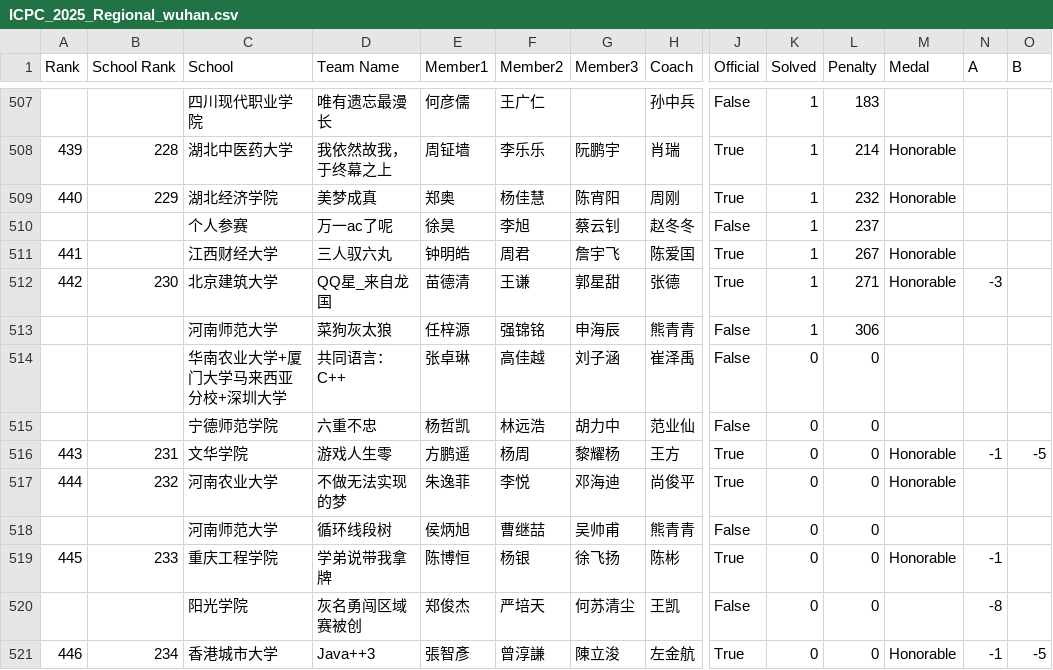
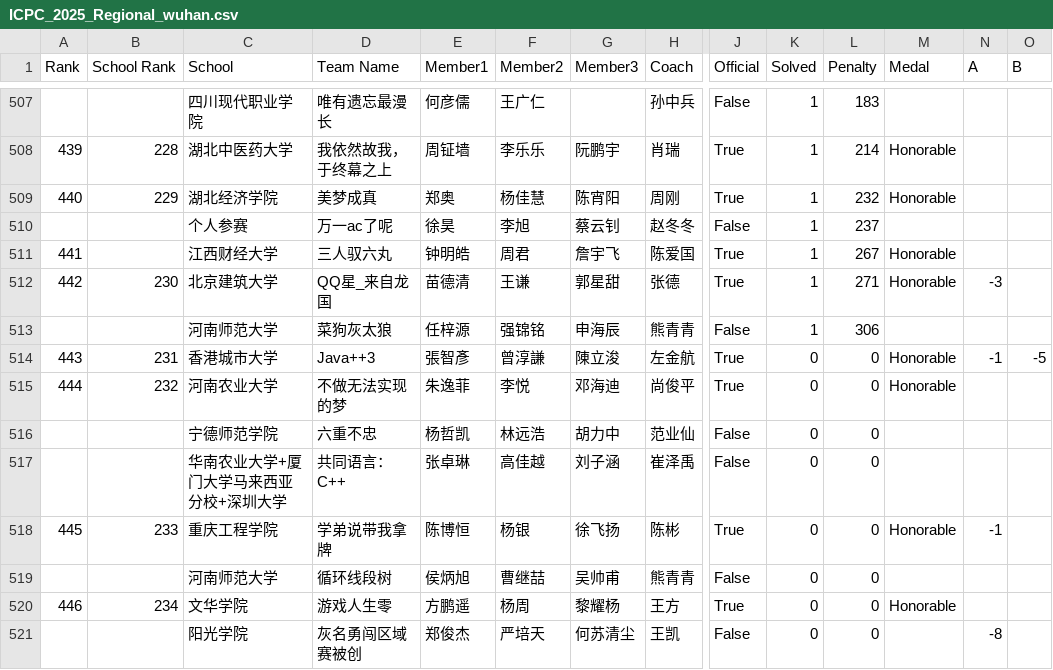
Before and after one commit to JunjieCharles/xcpc-standings, a CSV file: data/merged/csv/ICPC_2025_Regional_wuhan.csv, drawn as a sheet; only a part is shown, gaps mark what is left out; removed rows and columns are numbered as before the commit, all else as after; rows hold the shown columns only; the diff names each change by its address in the sheet, - before the commit and + after, or states it on an @@ line.

```diff
--- a/data/merged/csv/ICPC_2025_Regional_wuhan.csv
+++ b/data/merged/csv/ICPC_2025_Regional_wuhan.csv
+row 514: 443 | 231 | 香港城市大学 | Java++3 | 張智彥 | 曾淳謙 | 陳立浚 | 左金航 | True | 0 | 0 | Honorable | -1 | -5
@@ row 517 moved to row 515: 444 @@
@@ row 515 moved to row 516: 宁德师范学院 @@
-row 516: 443 | 231 | 文华学院 | 游戏人生零 | 方鹏遥 | 杨周 | 黎耀杨 | 王方 | True | 0 | 0 | Honorable | -1 | -5
@@ row 519 moved to row 518: 445 @@
+row 520: 446 | 234 | 文华学院 | 游戏人生零 | 方鹏遥 | 杨周 | 黎耀杨 | 王方 | True | 0 | 0 | Honorable
-row 521: 446 | 234 | 香港城市大学 | Java++3 | 張智彥 | 曾淳謙 | 陳立浚 | 左金航 | True | 0 | 0 | Honorable | -1 | -5
```
Also changed, not shown: data/merged/csv/CCPC_2025_Final_final.csv, data/merged/csv/CCPC_2025_Online_online.csv, 32 other files.
